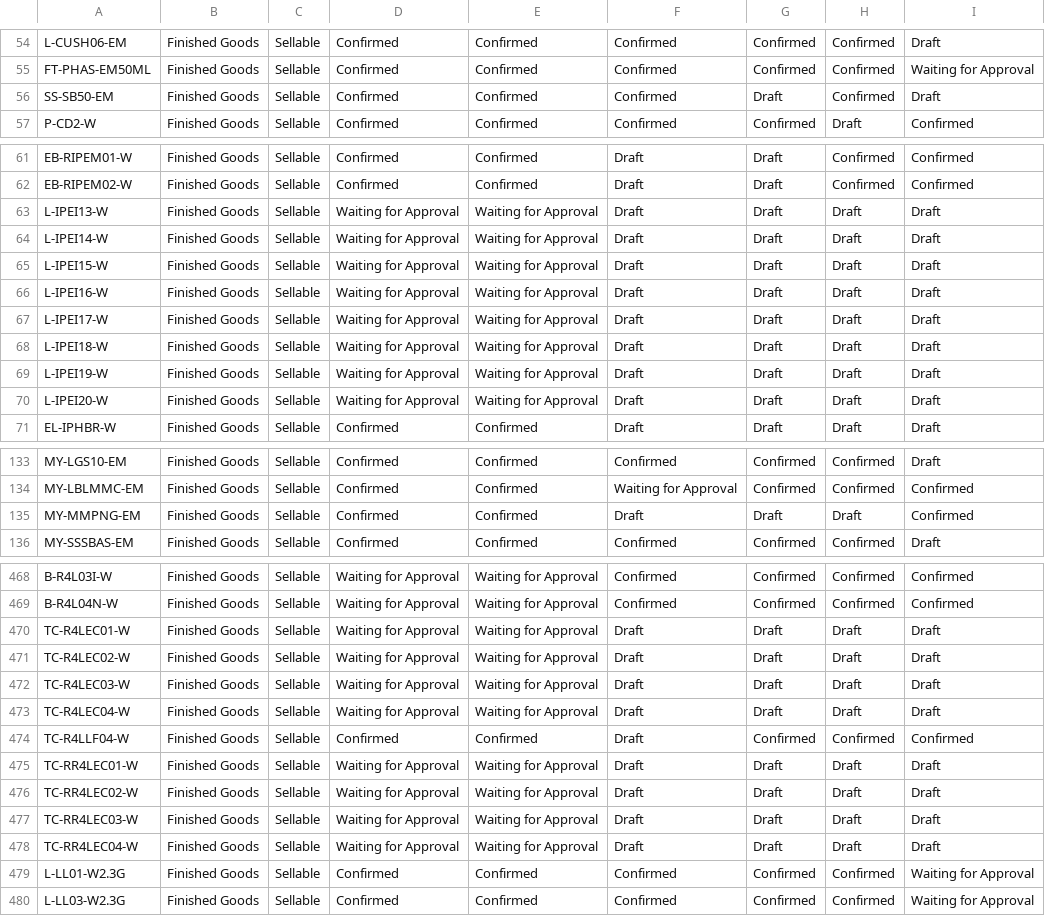
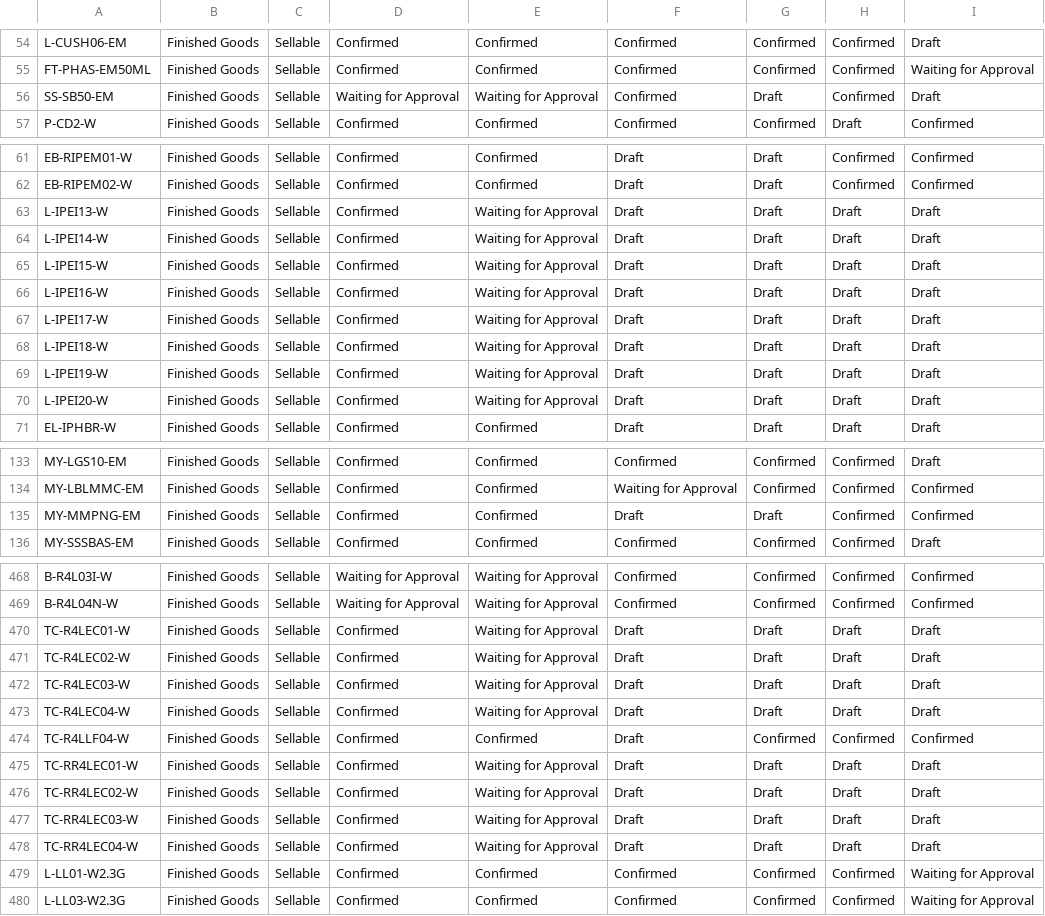
Before and after one commit to adminppl/Files, a CSV file: PARAGON/FM/FG Sellable Tertake Out.csv, drawn as a sheet; only a part is shown, gaps mark what is left out; the diff covers the shown part only.

```diff
--- a/PARAGON/FM/FG Sellable Tertake Out.csv
+++ b/PARAGON/FM/FG Sellable Tertake Out.csv
@@ -55,3 +55,3 @@
 "FT-PHAS-EM50ML","Finished Goods","Sellable","Confirmed","Confirmed","Confirmed","Confirmed","Confirmed","Waiting for Approval"
-"SS-SB50-EM","Finished Goods","Sellable","Confirmed","Confirmed","Confirmed","Draft","Confirmed","Draft"
+"SS-SB50-EM","Finished Goods","Sellable","Waiting for Approval","Waiting for Approval","Confirmed","Draft","Confirmed","Draft"
 "P-CD2-W","Finished Goods","Sellable","Confirmed","Confirmed","Confirmed","Confirmed","Draft","Confirmed"
@@ -62,10 +62,10 @@
 "EB-RIPEM02-W","Finished Goods","Sellable","Confirmed","Confirmed","Draft","Draft","Confirmed","Confirmed"
-"L-IPEI13-W","Finished Goods","Sellable","Waiting for Approval","Waiting for Approval","Draft","Draft","Draft","Draft"
-"L-IPEI14-W","Finished Goods","Sellable","Waiting for Approval","Waiting for Approval","Draft","Draft","Draft","Draft"
-"L-IPEI15-W","Finished Goods","Sellable","Waiting for Approval","Waiting for Approval","Draft","Draft","Draft","Draft"
-"L-IPEI16-W","Finished Goods","Sellable","Waiting for Approval","Waiting for Approval","Draft","Draft","Draft","Draft"
-"L-IPEI17-W","Finished Goods","Sellable","Waiting for Approval","Waiting for Approval","Draft","Draft","Draft","Draft"
-"L-IPEI18-W","Finished Goods","Sellable","Waiting for Approval","Waiting for Approval","Draft","Draft","Draft","Draft"
-"L-IPEI19-W","Finished Goods","Sellable","Waiting for Approval","Waiting for Approval","Draft","Draft","Draft","Draft"
-"L-IPEI20-W","Finished Goods","Sellable","Waiting for Approval","Waiting for Approval","Draft","Draft","Draft","Draft"
+"L-IPEI13-W","Finished Goods","Sellable","Confirmed","Waiting for Approval","Draft","Draft","Draft","Draft"
+"L-IPEI14-W","Finished Goods","Sellable","Confirmed","Waiting for Approval","Draft","Draft","Draft","Draft"
+"L-IPEI15-W","Finished Goods","Sellable","Confirmed","Waiting for Approval","Draft","Draft","Draft","Draft"
+"L-IPEI16-W","Finished Goods","Sellable","Confirmed","Waiting for Approval","Draft","Draft","Draft","Draft"
+"L-IPEI17-W","Finished Goods","Sellable","Confirmed","Waiting for Approval","Draft","Draft","Draft","Draft"
+"L-IPEI18-W","Finished Goods","Sellable","Confirmed","Waiting for Approval","Draft","Draft","Draft","Draft"
+"L-IPEI19-W","Finished Goods","Sellable","Confirmed","Waiting for Approval","Draft","Draft","Draft","Draft"
+"L-IPEI20-W","Finished Goods","Sellable","Confirmed","Waiting for Approval","Draft","Draft","Draft","Draft"
 "EL-IPHBR-W","Finished Goods","Sellable","Confirmed","Confirmed","Draft","Draft","Draft","Draft"
@@ -134,3 +134,3 @@
 "MY-LBLMMC-EM","Finished Goods","Sellable","Confirmed","Confirmed","Waiting for Approval","Confirmed","Confirmed","Confirmed"
-"MY-MMPNG-EM","Finished Goods","Sellable","Confirmed","Confirmed","Draft","Draft","Draft","Confirmed"
+"MY-MMPNG-EM","Finished Goods","Sellable","Confirmed","Confirmed","Draft","Draft","Confirmed","Confirmed"
 "MY-SSSBAS-EM","Finished Goods","Sellable","Confirmed","Confirmed","Confirmed","Confirmed","Confirmed","Draft"
@@ -469,11 +469,11 @@
 "B-R4L04N-W","Finished Goods","Sellable","Waiting for Approval","Waiting for Approval","Confirmed","Confirmed","Confirmed","Confirmed"
-"TC-R4LEC01-W","Finished Goods","Sellable","Waiting for Approval","Waiting for Approval","Draft","Draft","Draft","Draft"
-"TC-R4LEC02-W","Finished Goods","Sellable","Waiting for Approval","Waiting for Approval","Draft","Draft","Draft","Draft"
-"TC-R4LEC03-W","Finished Goods","Sellable","Waiting for Approval","Waiting for Approval","Draft","Draft","Draft","Draft"
-"TC-R4LEC04-W","Finished Goods","Sellable","Waiting for Approval","Waiting for Approval","Draft","Draft","Draft","Draft"
+"TC-R4LEC01-W","Finished Goods","Sellable","Confirmed","Waiting for Approval","Draft","Draft","Draft","Draft"
+"TC-R4LEC02-W","Finished Goods","Sellable","Confirmed","Waiting for Approval","Draft","Draft","Draft","Draft"
+"TC-R4LEC03-W","Finished Goods","Sellable","Confirmed","Waiting for Approval","Draft","Draft","Draft","Draft"
+"TC-R4LEC04-W","Finished Goods","Sellable","Confirmed","Waiting for Approval","Draft","Draft","Draft","Draft"
 "TC-R4LLF04-W","Finished Goods","Sellable","Confirmed","Confirmed","Draft","Confirmed","Confirmed","Confirmed"
-"TC-RR4LEC01-W","Finished Goods","Sellable","Waiting for Approval","Waiting for Approval","Draft","Draft","Draft","Draft"
-"TC-RR4LEC02-W","Finished Goods","Sellable","Waiting for Approval","Waiting for Approval","Draft","Draft","Draft","Draft"
-"TC-RR4LEC03-W","Finished Goods","Sellable","Waiting for Approval","Waiting for Approval","Draft","Draft","Draft","Draft"
-"TC-RR4LEC04-W","Finished Goods","Sellable","Waiting for Approval","Waiting for Approval","Draft","Draft","Draft","Draft"
+"TC-RR4LEC01-W","Finished Goods","Sellable","Confirmed","Waiting for Approval","Draft","Draft","Draft","Draft"
+"TC-RR4LEC02-W","Finished Goods","Sellable","Confirmed","Waiting for Approval","Draft","Draft","Draft","Draft"
+"TC-RR4LEC03-W","Finished Goods","Sellable","Confirmed","Waiting for Approval","Draft","Draft","Draft","Draft"
+"TC-RR4LEC04-W","Finished Goods","Sellable","Confirmed","Waiting for Approval","Draft","Draft","Draft","Draft"
 "L-LL01-W2.3G","Finished Goods","Sellable","Confirmed","Confirmed","Confirmed","Confirmed","Confirmed","Waiting for Approval"
```
Also changed, not shown: 2 edited cells elsewhere in this file, PARAGON/FM/RM & PM Tertake Out.csv, PARAGON/FM/SFG Refill&FG Not Sellable Tertake Out.csv.
